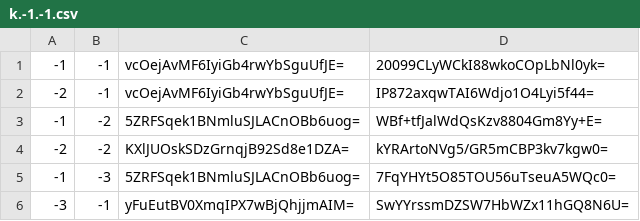
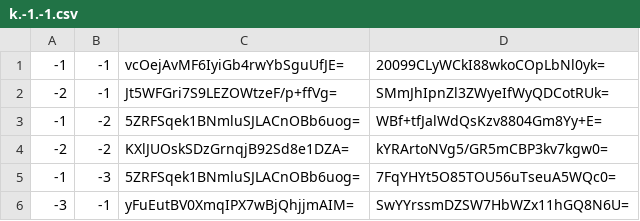
Before and after one commit to GrimCraftMaps/Escapism_Nether, a CSV file: tiles/zoom.-2/metadata/k.-1.-1.csv, drawn as a sheet.

```diff
--- a/tiles/zoom.-2/metadata/k.-1.-1.csv
+++ b/tiles/zoom.-2/metadata/k.-1.-1.csv
@@ -1,3 +1,3 @@
 -1,-1,vcOejAvMF6IyiGb4rwYbSguUfJE=,20099CLyWCkI88wkoCOpLbNl0yk=
--2,-1,vcOejAvMF6IyiGb4rwYbSguUfJE=,IP872axqwTAI6Wdjo1O4Lyi5f44=
+-2,-1,Jt5WFGri7S9LEZOWtzeF/p+ffVg=,SMmJhIpnZl3ZWyeIfWyQDCotRUk=
 -1,-2,5ZRFSqek1BNmluSJLACnOBb6uog=,WBf+tfJalWdQsKzv8804Gm8Yy+E=
```
Also changed, not shown: tiles/zoom.-1/metadata/k.-1.-1.csv, tiles/zoom.0/metadata/k.-1.-1.csv, 4 other files.
